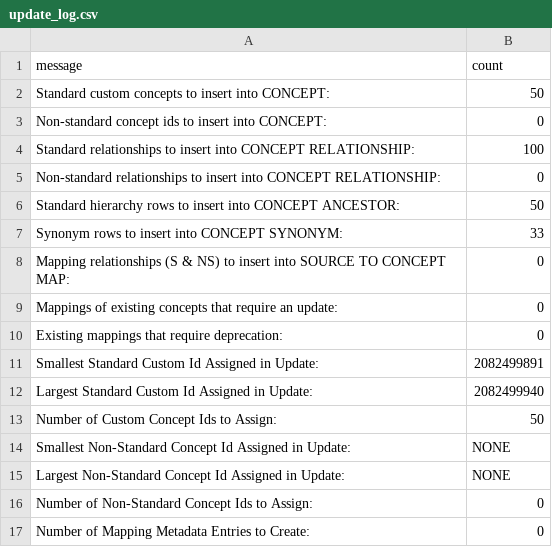
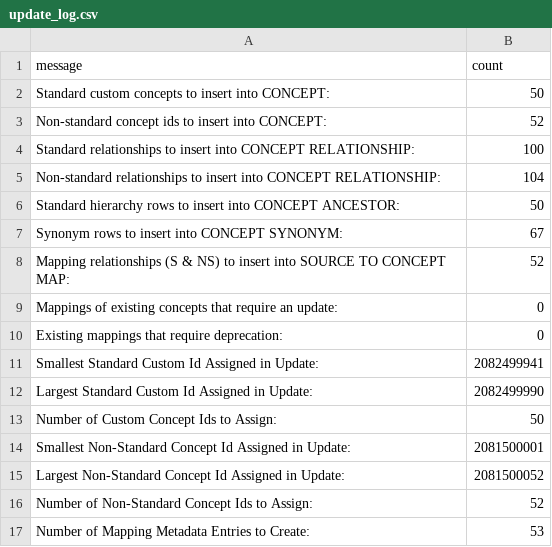
Before and after one commit to TuftsCTSI/CVB, a CSV file: WAVEFORM/Ontology/update_log.csv, drawn as a sheet.

```diff
--- a/WAVEFORM/Ontology/update_log.csv
+++ b/WAVEFORM/Ontology/update_log.csv
@@ -2,16 +2,16 @@ message,count
 Standard custom concepts to insert into CONCEPT:,50
-Non-standard concept ids to insert into CONCEPT:,0
+Non-standard concept ids to insert into CONCEPT:,52
 Standard relationships to insert into CONCEPT RELATIONSHIP:,100
-Non-standard relationships to insert into CONCEPT RELATIONSHIP:,0
+Non-standard relationships to insert into CONCEPT RELATIONSHIP:,104
 Standard hierarchy rows to insert into CONCEPT ANCESTOR:,50
-Synonym rows to insert into CONCEPT SYNONYM:,33
-Mapping relationships (S & NS) to insert into SOURCE TO CONCEPT MAP:,0
+Synonym rows to insert into CONCEPT SYNONYM:,67
+Mapping relationships (S & NS) to insert into SOURCE TO CONCEPT MAP:,52
 Mappings of existing concepts that require an update:,0
 Existing mappings that require deprecation:,0
-Smallest Standard Custom Id Assigned in Update:,2082499891
-Largest Standard Custom Id Assigned in Update:,2082499940
+Smallest Standard Custom Id Assigned in Update:,2082499941
+Largest Standard Custom Id Assigned in Update:,2082499990
 Number of Custom Concept Ids to Assign:,50
-Smallest Non-Standard Concept Id Assigned in Update:,NONE
-Largest Non-Standard Concept Id Assigned in Update:,NONE
-Number of Non-Standard Concept Ids to Assign:,0
-Number of Mapping Metadata Entries to Create:,0
+Smallest Non-Standard Concept Id Assigned in Update:,2081500001
+Largest Non-Standard Concept Id Assigned in Update:,2081500052
+Number of Non-Standard Concept Ids to Assign:,52
+Number of Mapping Metadata Entries to Create:,53
```
